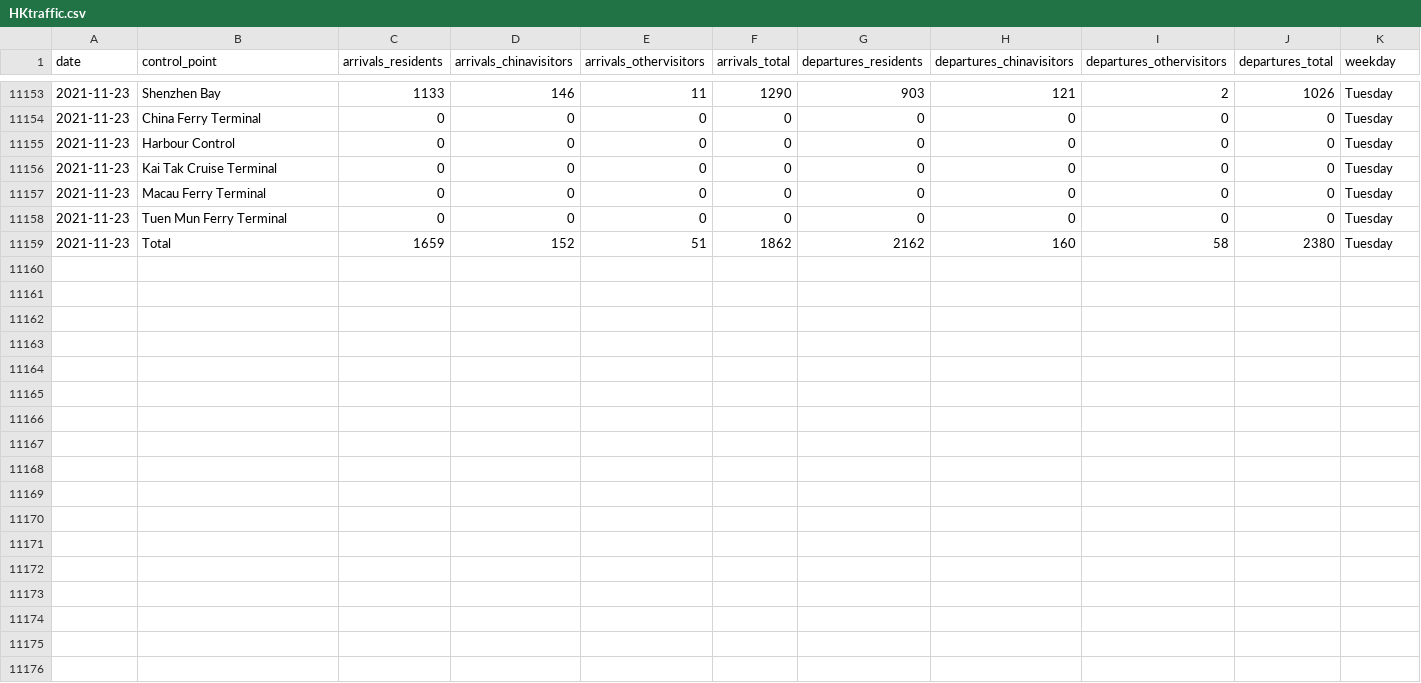
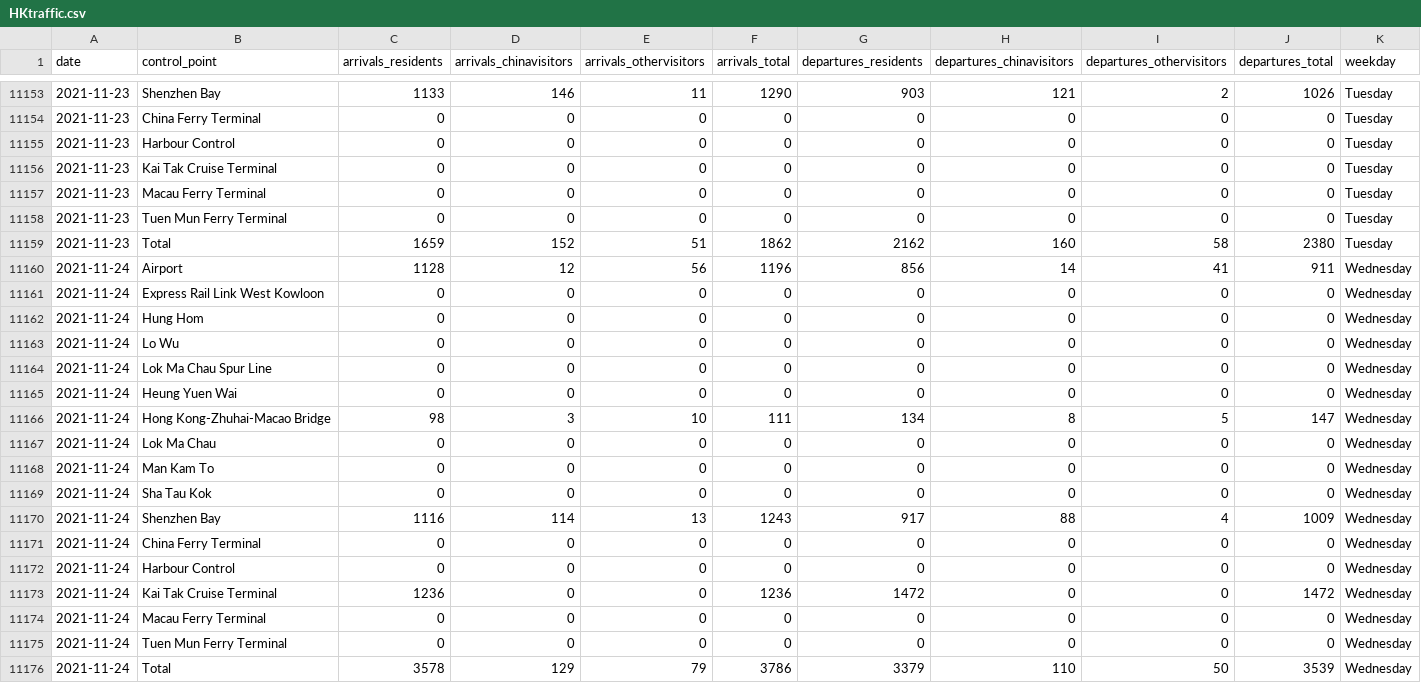
Before and after one commit to avidbrandy/HKtraffic, a CSV file: HKtraffic.csv, drawn as a sheet; only a part is shown, gaps mark what is left out; the diff names each change by its address in the sheet, - before the commit and + after, or states it on an @@ line.

Commit message:
2021-11-25_22:5:41

```diff
--- a/HKtraffic.csv
+++ b/HKtraffic.csv
+row 11160: 2021-11-24 | Airport | 1128 | 12 | 56 | 1196 | 856 | 14 | 41 | 911 | Wednesday
+row 11161: 2021-11-24 | Express Rail Link West Kowloon | 0 | 0 | 0 | 0 | 0 | 0 | 0 | 0 | Wednesday
+row 11162: 2021-11-24 | Hung Hom | 0 | 0 | 0 | 0 | 0 | 0 | 0 | 0 | Wednesday
+row 11163: 2021-11-24 | Lo Wu | 0 | 0 | 0 | 0 | 0 | 0 | 0 | 0 | Wednesday
+row 11164: 2021-11-24 | Lok Ma Chau Spur Line | 0 | 0 | 0 | 0 | 0 | 0 | 0 | 0 | Wednesday
+row 11165: 2021-11-24 | Heung Yuen Wai | 0 | 0 | 0 | 0 | 0 | 0 | 0 | 0 | Wednesday
+row 11166: 2021-11-24 | Hong Kong-Zhuhai-Macao Bridge | 98 | 3 | 10 | 111 | 134 | 8 | 5 | 147 | Wednesday
+row 11167: 2021-11-24 | Lok Ma Chau | 0 | 0 | 0 | 0 | 0 | 0 | 0 | 0 | Wednesday
+row 11168: 2021-11-24 | Man Kam To | 0 | 0 | 0 | 0 | 0 | 0 | 0 | 0 | Wednesday
+row 11169: 2021-11-24 | Sha Tau Kok | 0 | 0 | 0 | 0 | 0 | 0 | 0 | 0 | Wednesday
+row 11170: 2021-11-24 | Shenzhen Bay | 1116 | 114 | 13 | 1243 | 917 | 88 | 4 | 1009 | Wednesday
+row 11171: 2021-11-24 | China Ferry Terminal | 0 | 0 | 0 | 0 | 0 | 0 | 0 | 0 | Wednesday
+row 11172: 2021-11-24 | Harbour Control | 0 | 0 | 0 | 0 | 0 | 0 | 0 | 0 | Wednesday
+row 11173: 2021-11-24 | Kai Tak Cruise Terminal | 1236 | 0 | 0 | 1236 | 1472 | 0 | 0 | 1472 | Wednesday
+row 11174: 2021-11-24 | Macau Ferry Terminal | 0 | 0 | 0 | 0 | 0 | 0 | 0 | 0 | Wednesday
+row 11175: 2021-11-24 | Tuen Mun Ferry Terminal | 0 | 0 | 0 | 0 | 0 | 0 | 0 | 0 | Wednesday
+row 11176: 2021-11-24 | Total | 3578 | 129 | 79 | 3786 | 3379 | 110 | 50 | 3539 | Wednesday
```
